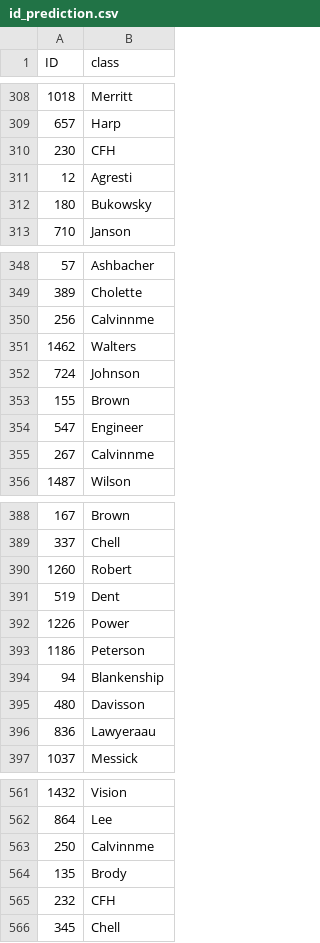
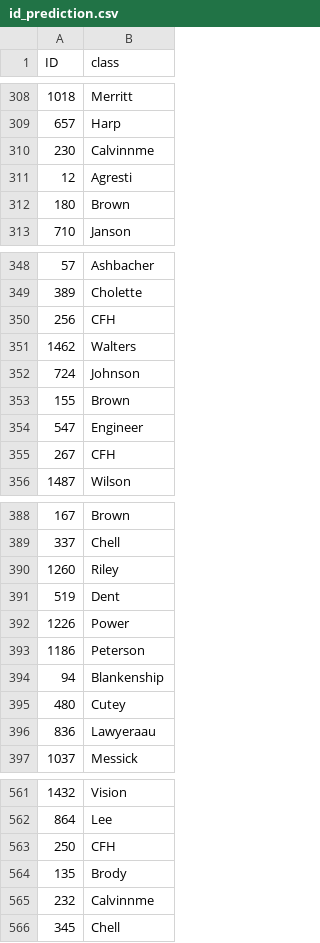
Before and after one commit to freecraver/ML-fun, a CSV file: amazon/results/id_prediction.csv, drawn as a sheet; only a part is shown, gaps mark what is left out; the diff covers the shown part only.

```diff
--- a/amazon/results/id_prediction.csv
+++ b/amazon/results/id_prediction.csv
@@ -309,5 +309,5 @@ ID,class
 657,Harp
-230,CFH
+230,Calvinnme
 12,Agresti
-180,Bukowsky
+180,Brown
 710,Janson
@@ -349,3 +349,3 @@ ID,class
 389,Cholette
-256,Calvinnme
+256,CFH
 1462,Walters
@@ -354,3 +354,3 @@ ID,class
 547,Engineer
-267,Calvinnme
+267,CFH
 1487,Wilson
@@ -389,3 +389,3 @@ ID,class
 337,Chell
-1260,Robert
+1260,Riley
 519,Dent
@@ -394,3 +394,3 @@ ID,class
 94,Blankenship
-480,Davisson
+480,Cutey
 836,Lawyeraau
@@ -562,5 +562,5 @@ ID,class
 864,Lee
-250,Calvinnme
+250,CFH
 135,Brody
-232,CFH
+232,Calvinnme
 345,Chell
```
Also changed, not shown: 43 edited cells elsewhere in this file, 2 other files.
